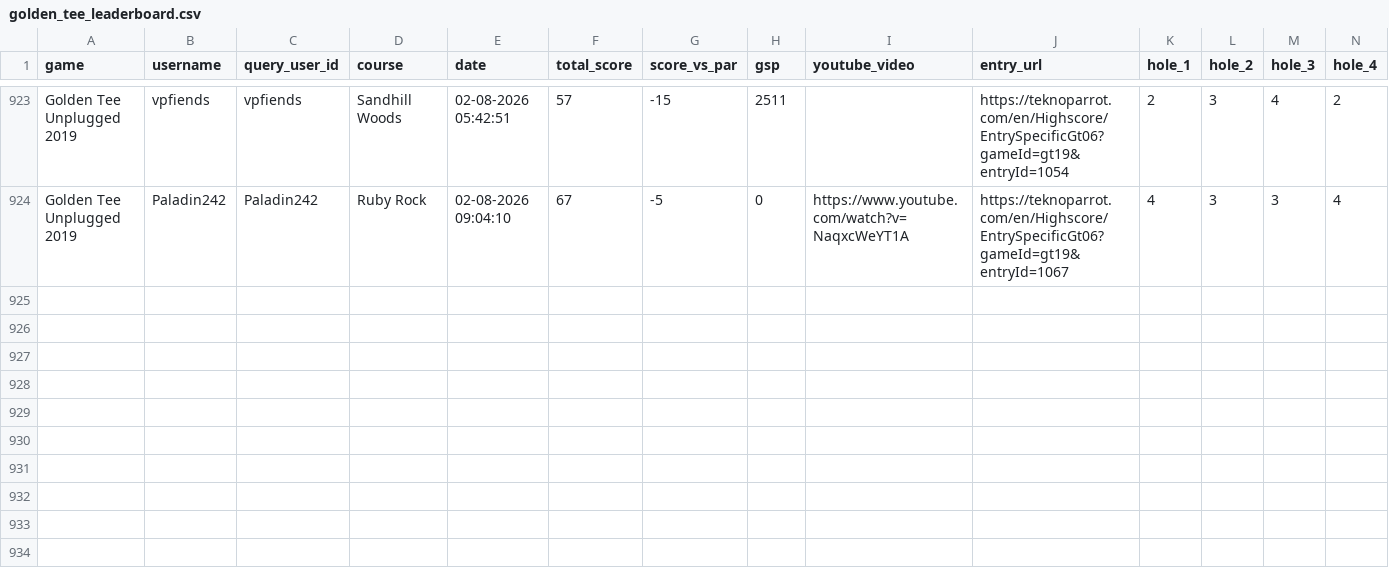
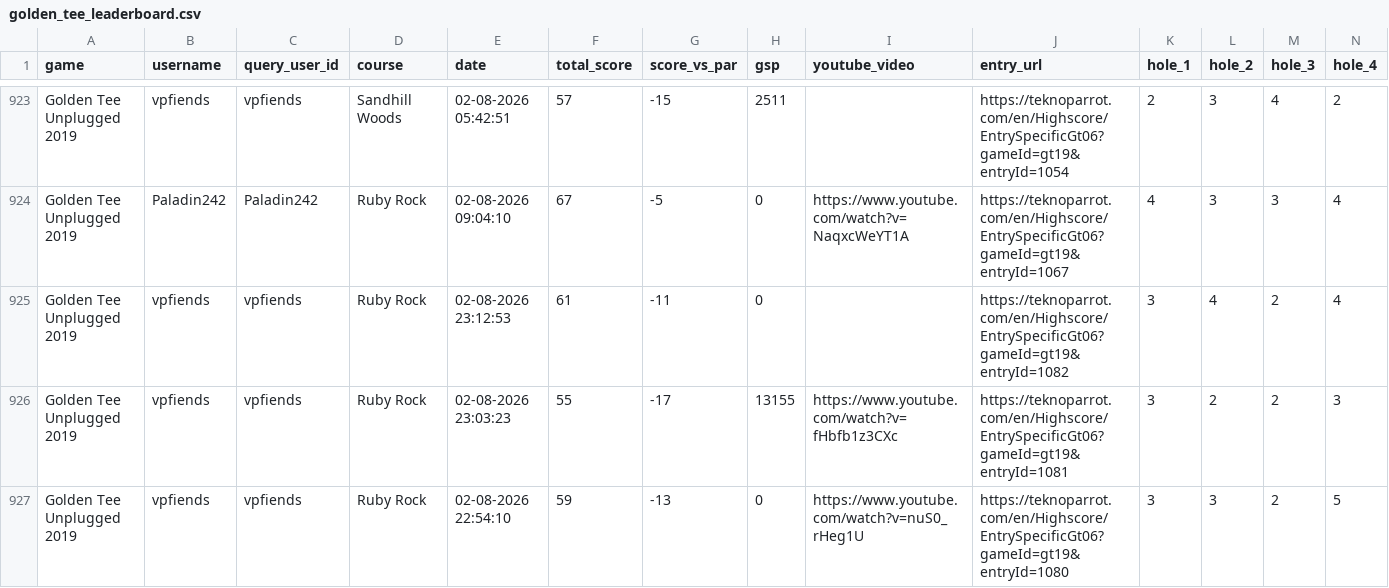
Before and after one commit to vpinhub/gt, a CSV file: golden_tee_leaderboard.csv, drawn as a sheet; only a part is shown, gaps mark what is left out; rows hold the shown columns only; the diff names each change by its address in the sheet, - before the commit and + after, or states it on an @@ line.

```diff
--- a/golden_tee_leaderboard.csv
+++ b/golden_tee_leaderboard.csv
+row 925: Golden Tee Unplugged 2019 | vpfiends | vpfiends | Ruby Rock | 02-08-2026 23:12:53 | 61 | -11 | 0 |  | https://teknoparrot.com/en/Highscore/EntrySpecificGt06?gameId=gt19&entryId=1082 | 3 | 4 | 2 | 4
+row 926: Golden Tee Unplugged 2019 | vpfiends | vpfiends | Ruby Rock | 02-08-2026 23:03:23 | 55 | -17 | 13155 | https://www.youtube.com/watch?v=fHbfb1z3CXc | https://teknoparrot.com/en/Highscore/EntrySpecificGt06?gameId=gt19&entryId=1081 | 3 | 2 | 2 | 3
+row 927: Golden Tee Unplugged 2019 | vpfiends | vpfiends | Ruby Rock | 02-08-2026 22:54:10 | 59 | -13 | 0 | https://www.youtube.com/watch?v=nuS0_rHeg1U | https://teknoparrot.com/en/Highscore/EntrySpecificGt06?gameId=gt19&entryId=1080 | 3 | 3 | 2 | 5
```
Also changed, not shown: 3 other files.
